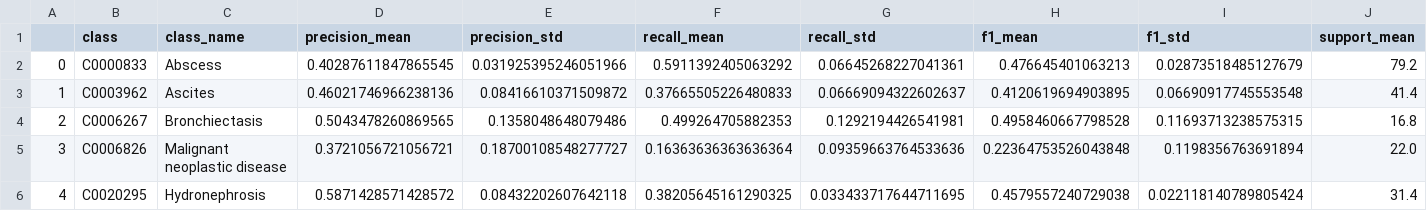
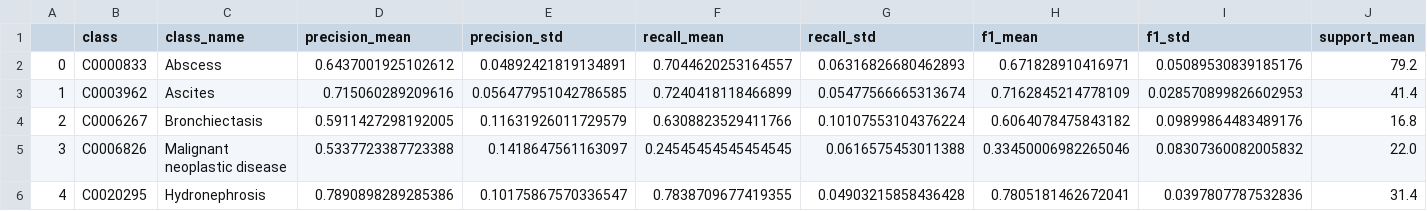
Before and after one commit to LorenzoTaglio/Multimodal-embedding-classification-, a CSV file: out/late_fusion_img.csv, drawn as a sheet; only a part is shown; the diff covers the shown part only.

```diff
--- a/out/late_fusion_img.csv
+++ b/out/late_fusion_img.csv
@@ -1,6 +1,6 @@
 ,class,class_name,precision_mean,precision_std,recall_mean,recall_std,f1_mean,f1_std,support_mean
-0,C0000833,Abscess,0.40287611847865545,0.031925395246051966,0.5911392405063292,0.06645268227041361,0.476645401063213,0.02873518485127679,79.2
-1,C0003962,Ascites,0.46021746966238136,0.08416610371509872,0.37665505226480833,0.06669094322602637,0.4120619694903895,0.06690917745553548,41.4
-2,C0006267,Bronchiectasis,0.5043478260869565,0.1358048648079486,0.499264705882353,0.1292194426541981,0.4958460667798528,0.11693713238575315,16.8
-3,C0006826,Malignant neoplastic disease,0.3721056721056721,0.18700108548277727,0.16363636363636364,0.09359663764533636,0.22364753526043848,0.1198356763691894,22.0
-4,C0020295,Hydronephrosis,0.5871428571428572,0.08432202607642118,0.38205645161290325,0.033433717644711695,0.4579557240729038,0.022118140789805424,31.4
+0,C0000833,Abscess,0.6437001925102612,0.04892421819134891,0.7044620253164557,0.06316826680462893,0.671828910416971,0.05089530839185176,79.2
+1,C0003962,Ascites,0.715060289209616,0.056477951042786585,0.7240418118466899,0.05477566665313674,0.7162845214778109,0.028570899826602953,41.4
+2,C0006267,Bronchiectasis,0.5911427298192005,0.11631926011729579,0.6308823529411766,0.10107553104376224,0.6064078475843182,0.09899864483489176,16.8
+3,C0006826,Malignant neoplastic disease,0.5337723387723388,0.1418647561163097,0.24545454545454545,0.0616575453011388,0.33450006982265046,0.08307360082005832,22.0
+4,C0020295,Hydronephrosis,0.7890898289285386,0.10175867570336547,0.7838709677419355,0.04903215858436428,0.7805181462672041,0.0397807787532836,31.4
```
Also changed, not shown: 36 edited cells elsewhere in this file, out/early_fusion.csv, out/late_fusion_avg.csv, 33 other files.
